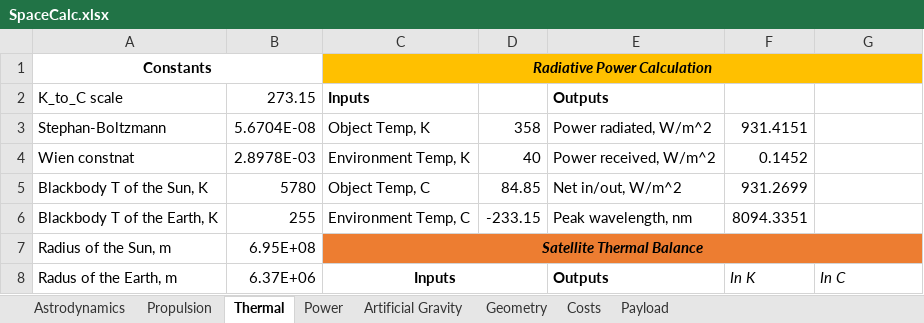
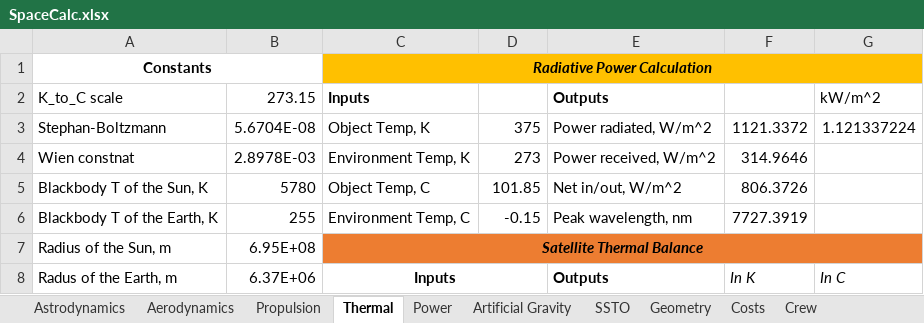
Before and after one commit to DarkStar1982/prometheus_unbound, an Excel workbook: tools/SpaceCalc.xlsx, sheet Thermal, drawn as a sheet; only a part is shown; values as stored, in another font and other column widths than the file's, no borders; the diff names each change by its address in the sheet, - before the commit and + after, or states it on an @@ line.

```diff
--- a/tools/SpaceCalc.xlsx (sheet Thermal)
+++ b/tools/SpaceCalc.xlsx (sheet Thermal)
-sheet tab: Payload
+sheet tab: SSTO
+sheet tab: Aerodynamics
+sheet tab: Crew
@@ sheet tab order changed: Astrodynamics | Aerodynamics | Propulsion | Thermal | Power | Artificial Gravity | SSTO | Geometry | Costs | Crew @@
-G2: (empty)
+G2: kW/m^2
-D3: 358
+D3: 375
-F3: 931.4151
+F3: 1121.3372
-G3: (empty)
+G3: 1.121337224
-D4: 40
+D4: 273
-F4: 0.1452
+F4: 314.9646
-D5: 84.85
+D5: 101.85
-F5: 931.2699
+F5: 806.3726
-D6: -233.15
+D6: -0.15
-F6: 8094.3351
+F6: 7727.3919
```
Also changed, not shown: sheet Astrodynamics, sheet Power, sheet Propulsion, sheet SSTO, sheet Costs, sheet Geometry, formulas that keep their value, 4 other files.
